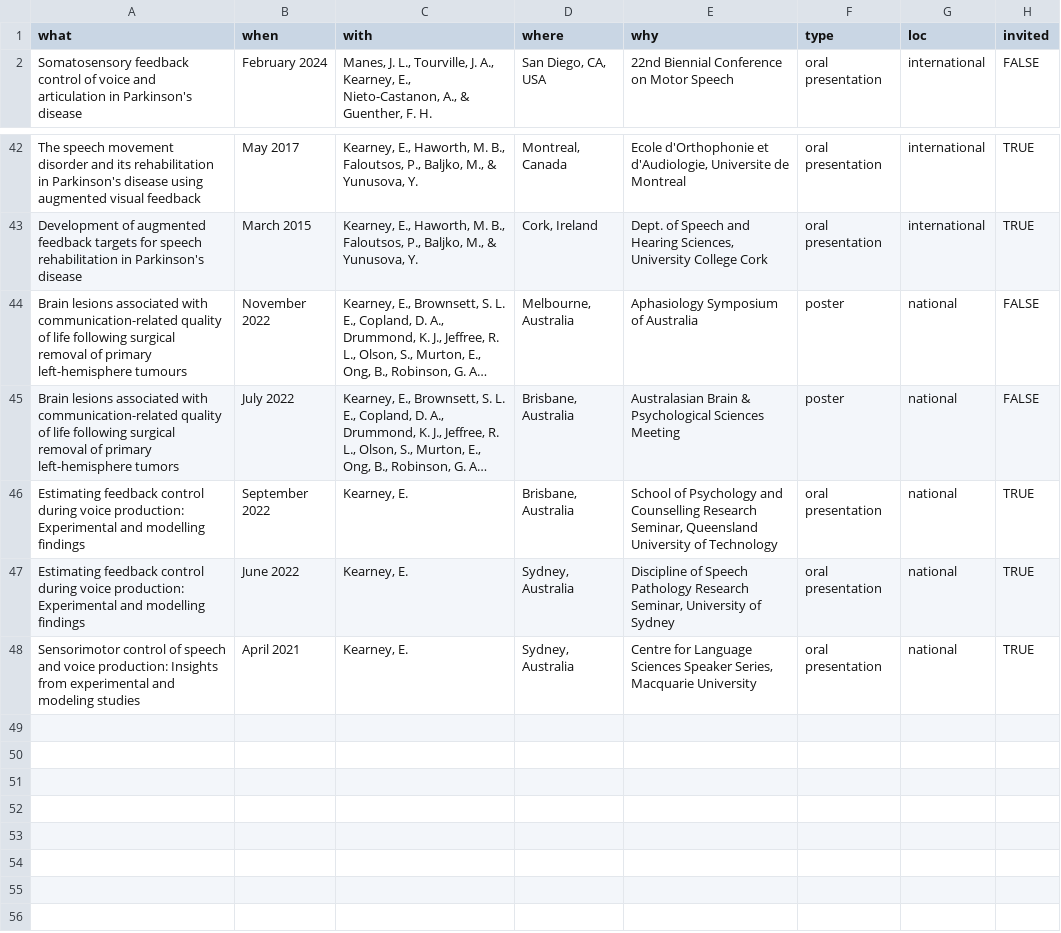
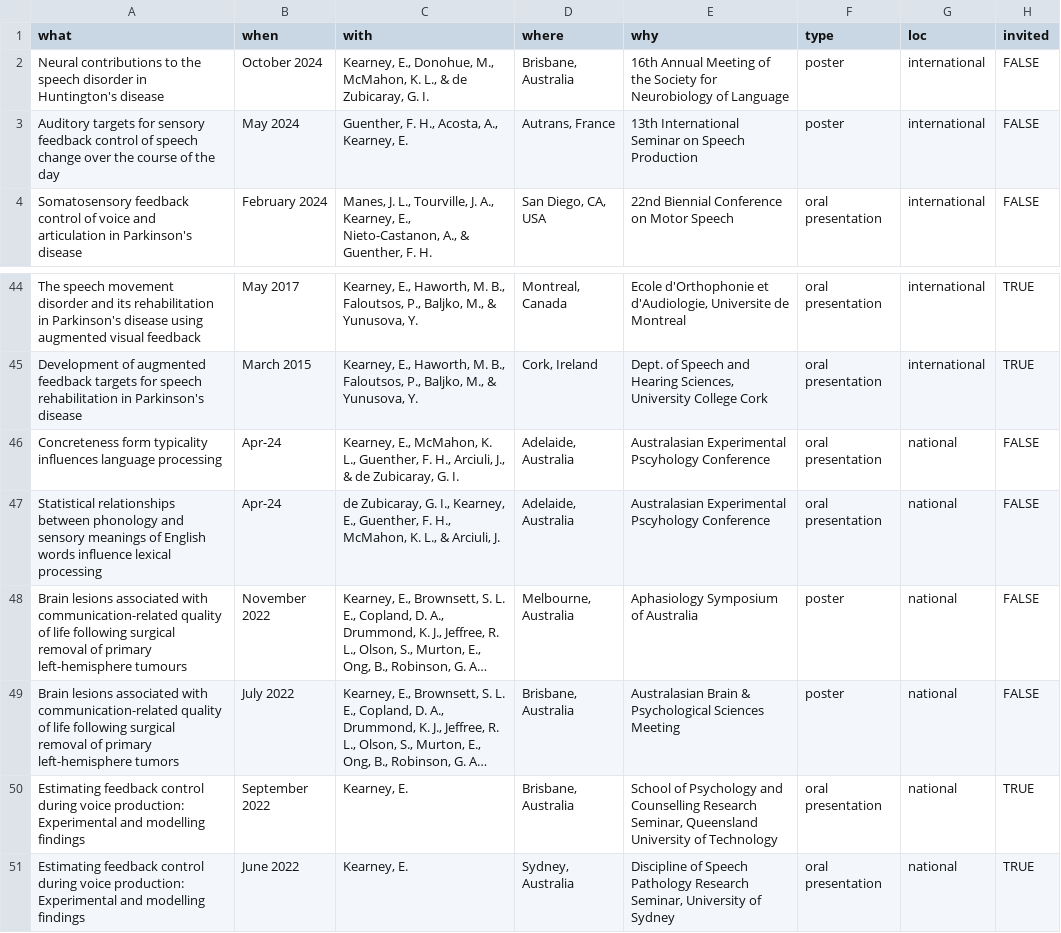
Before and after one commit to elainekearney/cv, a CSV file: data/presentations.csv, drawn as a sheet; only a part is shown, gaps mark what is left out; the shorter side is filled out with more unchanged rows; long unchanged cells end in …; the diff names each change by its address in the sheet, - before the commit and + after, or states it on an @@ line.

```diff
--- a/data/presentations.csv
+++ b/data/presentations.csv
+row 2: Neural contributions to the speech disorder in Huntington's disease | October 2024 | Kearney, E., Donohue, M., McMahon, K. L., & de Zubicaray, G. I. | Brisbane, Australia | 16th Annual Meeting of the Society for Neurobiology of Language | poster | international | FALSE
+row 3: Auditory targets for sensory feedback control of speech change over the course of the day | May 2024 | Guenther, F. H., Acosta, A., Kearney, E. | Autrans, France | 13th International Seminar on Speech Production | poster | international | FALSE
+row 46: Concreteness form typicality influences language processing | Apr-24 | Kearney, E., McMahon, K. L., Guenther, F. H., Arciuli, J., & de Zubicaray, G. I. | Adelaide, Australia | Australasian Experimental Pscyhology Conference | oral presentation | national | FALSE
+row 47: Statistical relationships between phonology and sensory meanings of English words influence lexical processing | Apr-24 | de Zubicaray, G. I., Kearney, E., Guenther, F. H., McMahon, K. L., & Arciuli, J. | Adelaide, Australia | Australasian Experimental Pscyhology Conference | oral presentation | national | FALSE
```
Also changed, not shown: data/jobs.csv, data/mentoring.csv, 4 other files.
